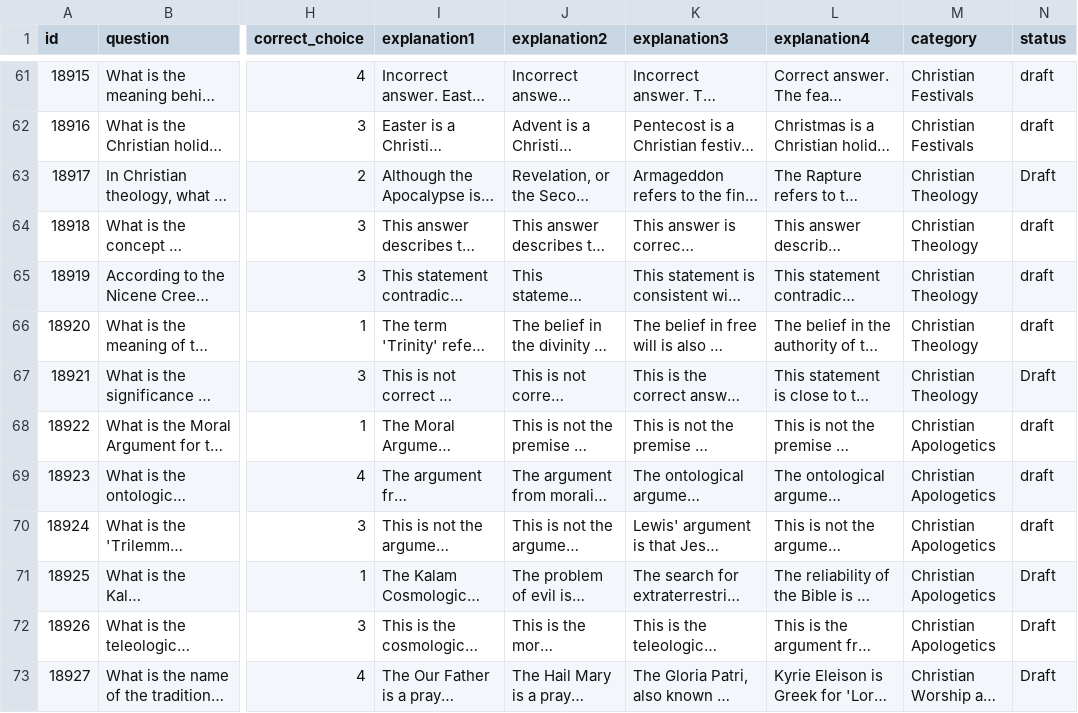
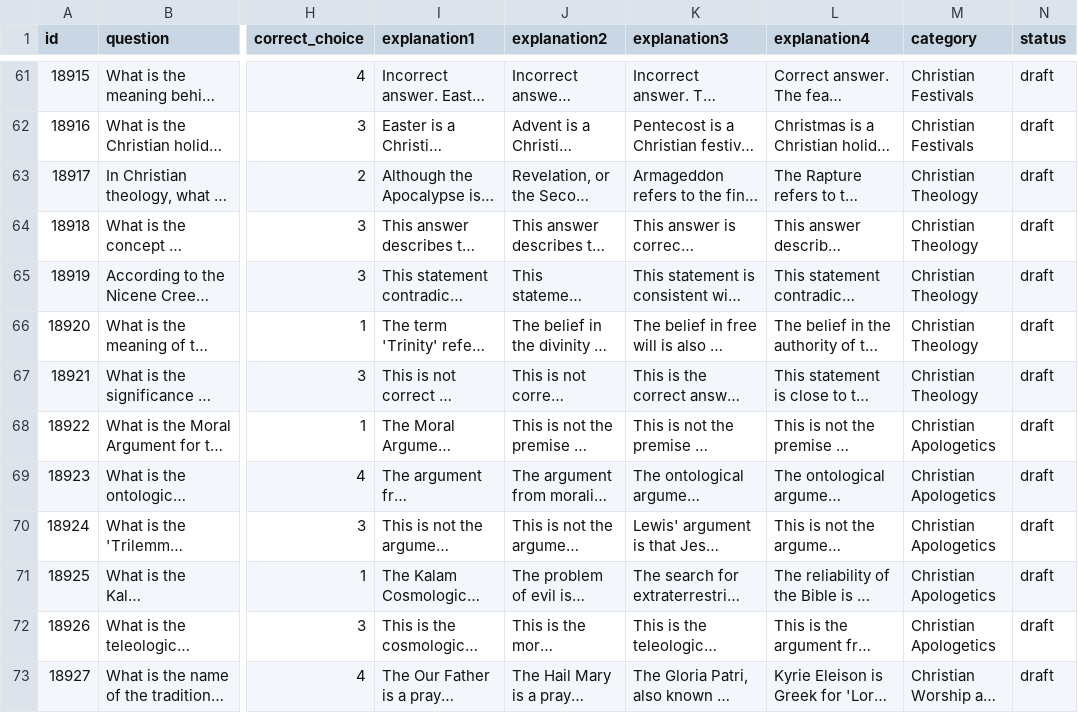
Before and after one commit to mountee32/explainit, a CSV file: q78.csv, drawn as a sheet; only a part is shown, gaps mark what is left out; long unchanged cells end in …; the diff covers the shown part only; the diff names each change by its address in the sheet, - before the commit and + after, or states it on an @@ line.

```diff
--- a/q78.csv
+++ b/q78.csv
-N63 (status): Draft
+N63 (status): draft
-N67 (status): Draft
+N67 (status): draft
-N71:N73 (status): Draft
+N71:N73 (status): draft
```
Also changed, not shown: 20 edited cells elsewhere in this file, question-checks.csv, 3 other files.
